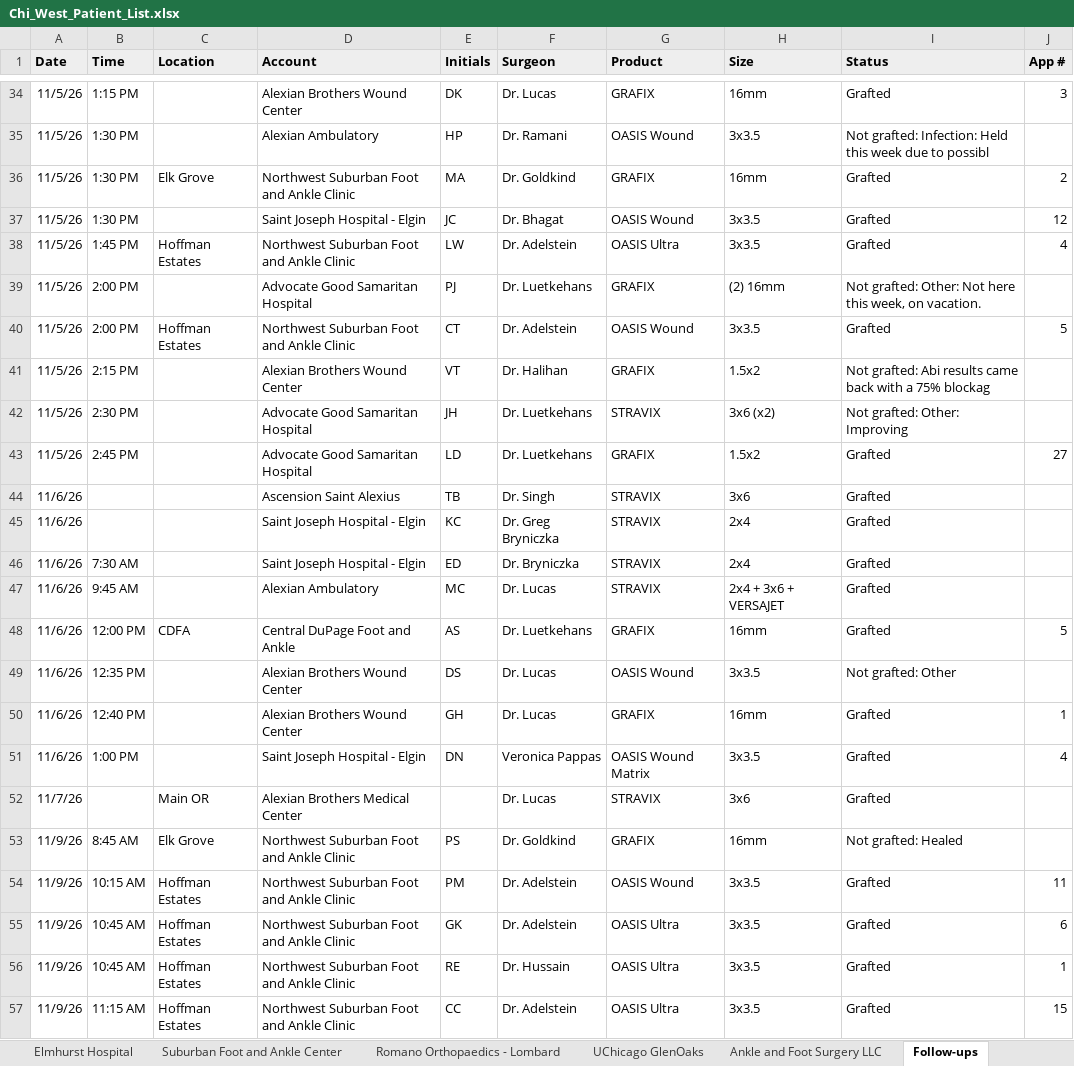
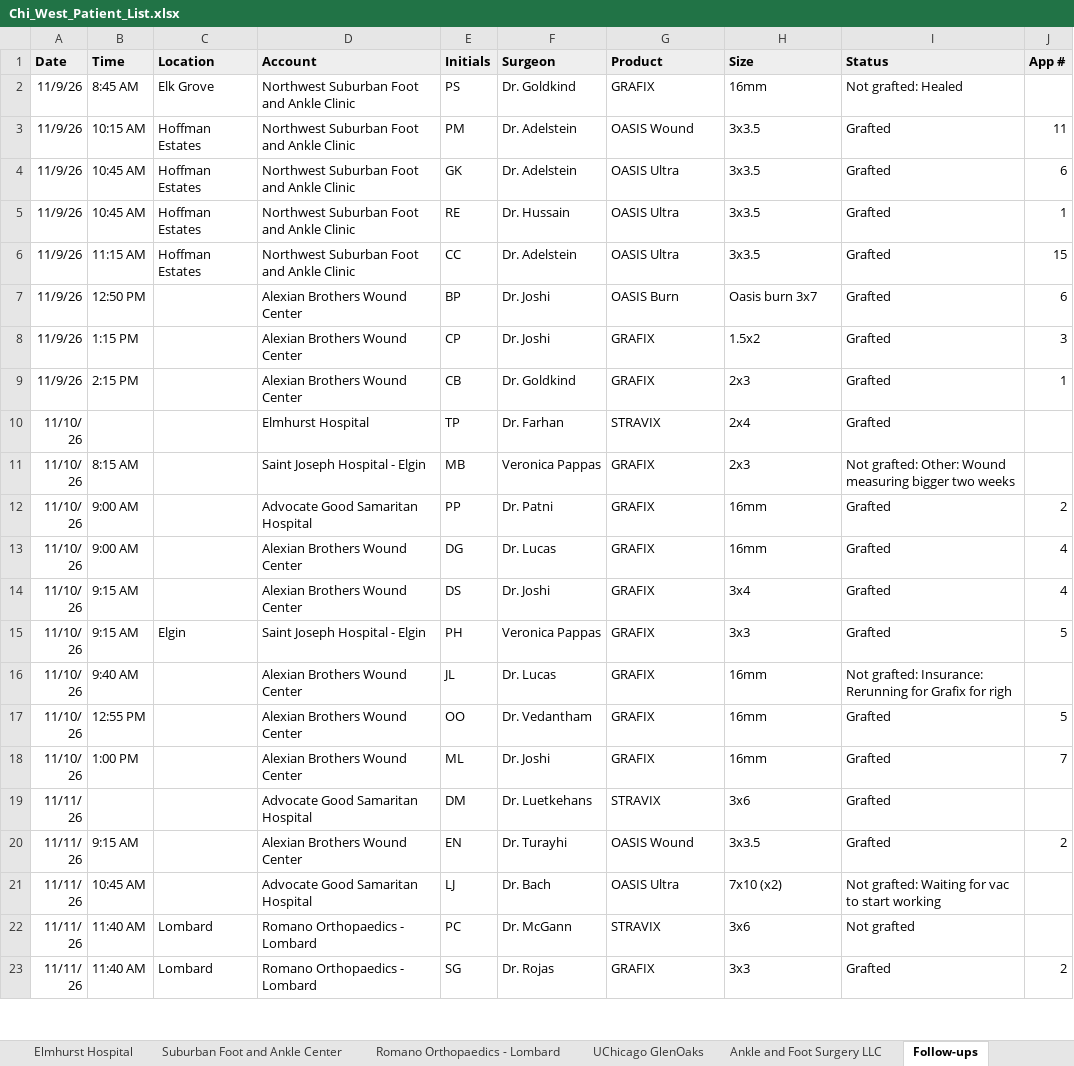
Before and after one commit to ajpeterson113/Graft-Tracker, an Excel workbook: Chi_West_Patient_List.xlsx, sheet Follow-ups, drawn as a sheet; only a part is shown, gaps mark what is left out; the shorter side is filled out with more unchanged rows; values as stored, in another font and other column widths than the file's, no borders; the diff covers the shown part only; the diff names each change by its address in the sheet, - before the commit and + after, or states it on an @@ line.

```diff
--- a/Chi_West_Patient_List.xlsx (sheet Follow-ups)
+++ b/Chi_West_Patient_List.xlsx (sheet Follow-ups)
-row 34: 11/5/26 | 1:15 PM |  | Alexian Brothers Wound Center | DK | Dr. Lucas | GRAFIX | 16mm | Grafted | 3
-row 35: 11/5/26 | 1:30 PM |  | Alexian Ambulatory | HP | Dr. Ramani | OASIS Wound | 3x3.5 | Not grafted: Infection: Held this week due to possibl
-row 36: 11/5/26 | 1:30 PM | Elk Grove | Northwest Suburban Foot and Ankle Clinic | MA | Dr. Goldkind | GRAFIX | 16mm | Grafted | 2
-row 37: 11/5/26 | 1:30 PM |  | Saint Joseph Hospital - Elgin | JC | Dr. Bhagat | OASIS Wound | 3x3.5 | Grafted | 12
-row 38: 11/5/26 | 1:45 PM | Hoffman Estates | Northwest Suburban Foot and Ankle Clinic | LW | Dr. Adelstein | OASIS Ultra | 3x3.5 | Grafted | 4
-row 39: 11/5/26 | 2:00 PM |  | Advocate Good Samaritan Hospital | PJ | Dr. Luetkehans | GRAFIX | (2) 16mm | Not grafted: Other: Not here this week, on vacation.
-row 40: 11/5/26 | 2:00 PM | Hoffman Estates | Northwest Suburban Foot and Ankle Clinic | CT | Dr. Adelstein | OASIS Wound | 3x3.5 | Grafted | 5
-row 41: 11/5/26 | 2:15 PM |  | Alexian Brothers Wound Center | VT | Dr. Halihan | GRAFIX | 1.5x2 | Not grafted: Abi results came back with a 75% blockag
-row 42: 11/5/26 | 2:30 PM |  | Advocate Good Samaritan Hospital | JH | Dr. Luetkehans | STRAVIX | 3x6 (x2) | Not grafted: Other: Improving
-row 43: 11/5/26 | 2:45 PM |  | Advocate Good Samaritan Hospital | LD | Dr. Luetkehans | GRAFIX | 1.5x2 | Grafted | 27
-row 44: 11/6/26 |  |  | Ascension Saint Alexius | TB | Dr. Singh | STRAVIX | 3x6 | Grafted
-row 45: 11/6/26 |  |  | Saint Joseph Hospital - Elgin | KC | Dr. Greg Bryniczka | STRAVIX | 2x4 | Grafted
-row 46: 11/6/26 | 7:30 AM |  | Saint Joseph Hospital - Elgin | ED | Dr. Bryniczka | STRAVIX | 2x4 | Grafted
-row 47: 11/6/26 | 9:45 AM |  | Alexian Ambulatory | MC | Dr. Lucas | STRAVIX | 2x4 + 3x6 + VERSAJET | Grafted
-row 48: 11/6/26 | 12:00 PM | CDFA | Central DuPage Foot and Ankle | AS | Dr. Luetkehans | GRAFIX | 16mm | Grafted | 5
-row 49: 11/6/26 | 12:35 PM |  | Alexian Brothers Wound Center | DS | Dr. Lucas | OASIS Wound | 3x3.5 | Not grafted: Other
-row 50: 11/6/26 | 12:40 PM |  | Alexian Brothers Wound Center | GH | Dr. Lucas | GRAFIX | 16mm | Grafted | 1
-row 51: 11/6/26 | 1:00 PM |  | Saint Joseph Hospital - Elgin | DN | Veronica Pappas | OASIS Wound Matrix | 3x3.5 | Grafted | 4
-row 52: 11/7/26 |  | Main OR | Alexian Brothers Medical Center |  | Dr. Lucas | STRAVIX | 3x6 | Grafted
```
Also changed, not shown: 32 removed rows elsewhere in this sheet, sheet Summary, Graft_Tracker_BIOT_Chicago_West.xlsx, 20 other files.
